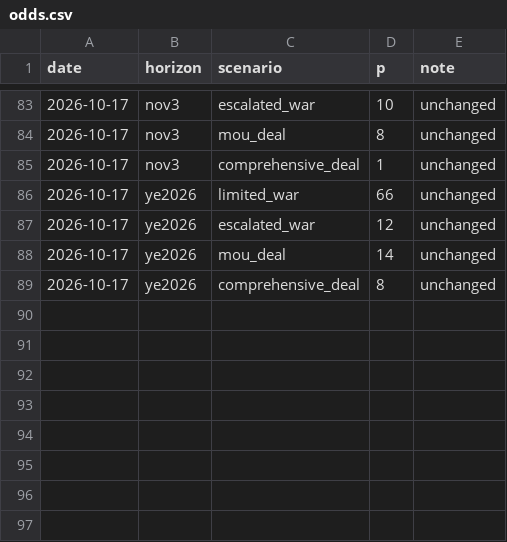
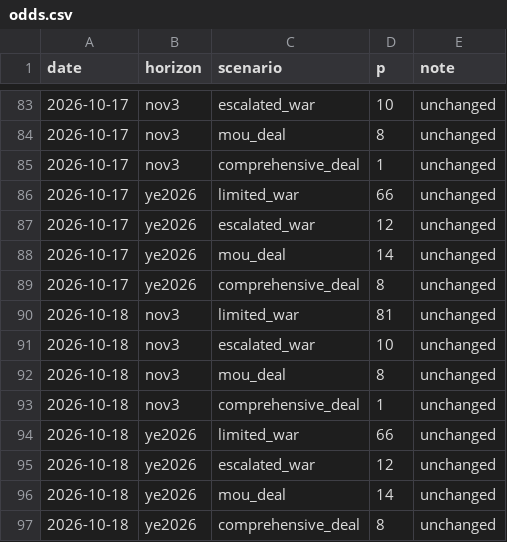
Before and after one commit to abrandt1897/GeoBrief, a CSV file: data/odds.csv, drawn as a sheet; only a part is shown, gaps mark what is left out.

```diff
--- a/data/odds.csv
+++ b/data/odds.csv
@@ -89 +89,9 @@ date,horizon,scenario,p,note
 2026-10-17,ye2026,comprehensive_deal,8,unchanged
+2026-10-18,nov3,limited_war,81,unchanged
+2026-10-18,nov3,escalated_war,10,unchanged
+2026-10-18,nov3,mou_deal,8,unchanged
+2026-10-18,nov3,comprehensive_deal,1,unchanged
+2026-10-18,ye2026,limited_war,66,unchanged
+2026-10-18,ye2026,escalated_war,12,unchanged
+2026-10-18,ye2026,mou_deal,14,unchanged
+2026-10-18,ye2026,comprehensive_deal,8,unchanged
```
Also changed, not shown: data/gas.csv, data/headlines.csv, 3 other files.
